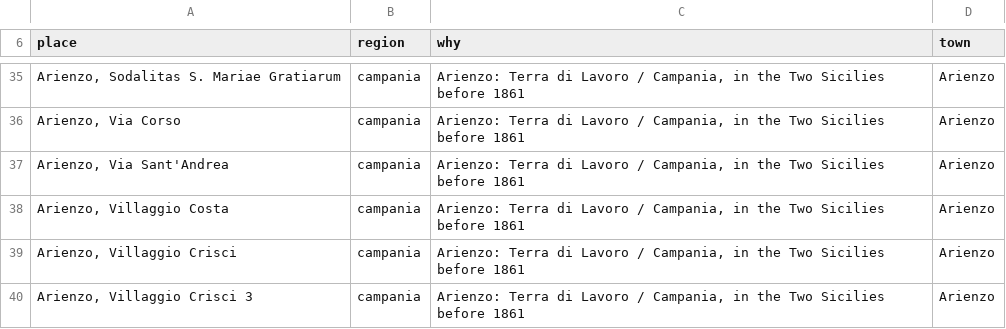
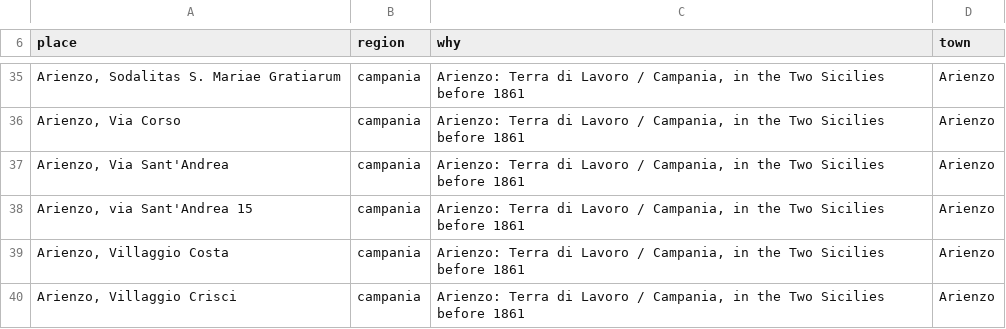
Before and after one commit to daviddef/TheFalco, a TSV file: data/era-ground.tsv, drawn as a sheet; only a part is shown, gaps mark what is left out; the shorter side is filled out with more unchanged rows.

```diff
--- a/data/era-ground.tsv
+++ b/data/era-ground.tsv
@@ -37,2 +37,3 @@ Arienzo, Via Corso	campania	Arienzo: Terra di Lavoro / Campania, in the Two Sici
 Arienzo, Via Sant'Andrea	campania	Arienzo: Terra di Lavoro / Campania, in the Two Sicilies before 1861	Arienzo
+Arienzo, via Sant'Andrea 15	campania	Arienzo: Terra di Lavoro / Campania, in the Two Sicilies before 1861	Arienzo
 Arienzo, Villaggio Costa	campania	Arienzo: Terra di Lavoro / Campania, in the Two Sicilies before 1861	Arienzo
```
Also changed, not shown: 8 other files.
